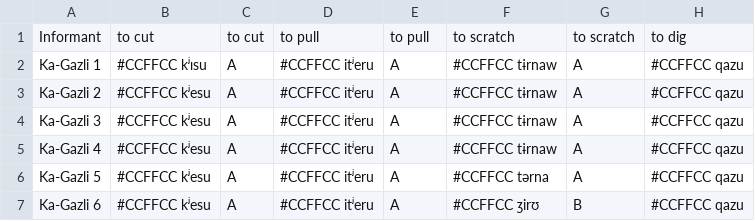
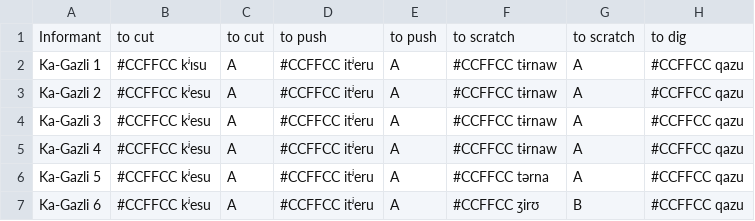
Before and after one commit to lexibank/cals, a CSV file: raw/12.csv, drawn as a sheet; only a part is shown; the diff names each change by its address in the sheet, - before the commit and + after, or states it on an @@ line.

```diff
--- a/raw/12.csv
+++ b/raw/12.csv
-D1: to pull
+D1: to push
-E1: to pull
+E1: to push
```
Also changed, not shown: raw/1.csv, raw/10.csv, 29 other files.
